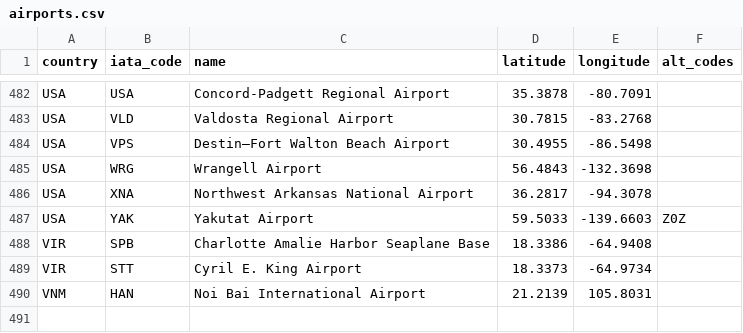
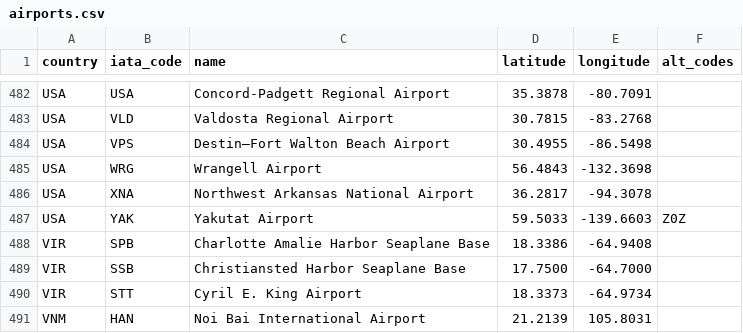
Before and after one commit to ssoworld/AirportData, a CSV file: air/data/airports.csv, drawn as a sheet; only a part is shown, gaps mark what is left out; the diff names each change by its address in the sheet, - before the commit and + after, or states it on an @@ line.

Commit message:
Update airports.csv

```diff
--- a/air/data/airports.csv
+++ b/air/data/airports.csv
+row 489: VIR | SSB | Christiansted Harbor Seaplane Base | 17.7500 | -64.7000
```
